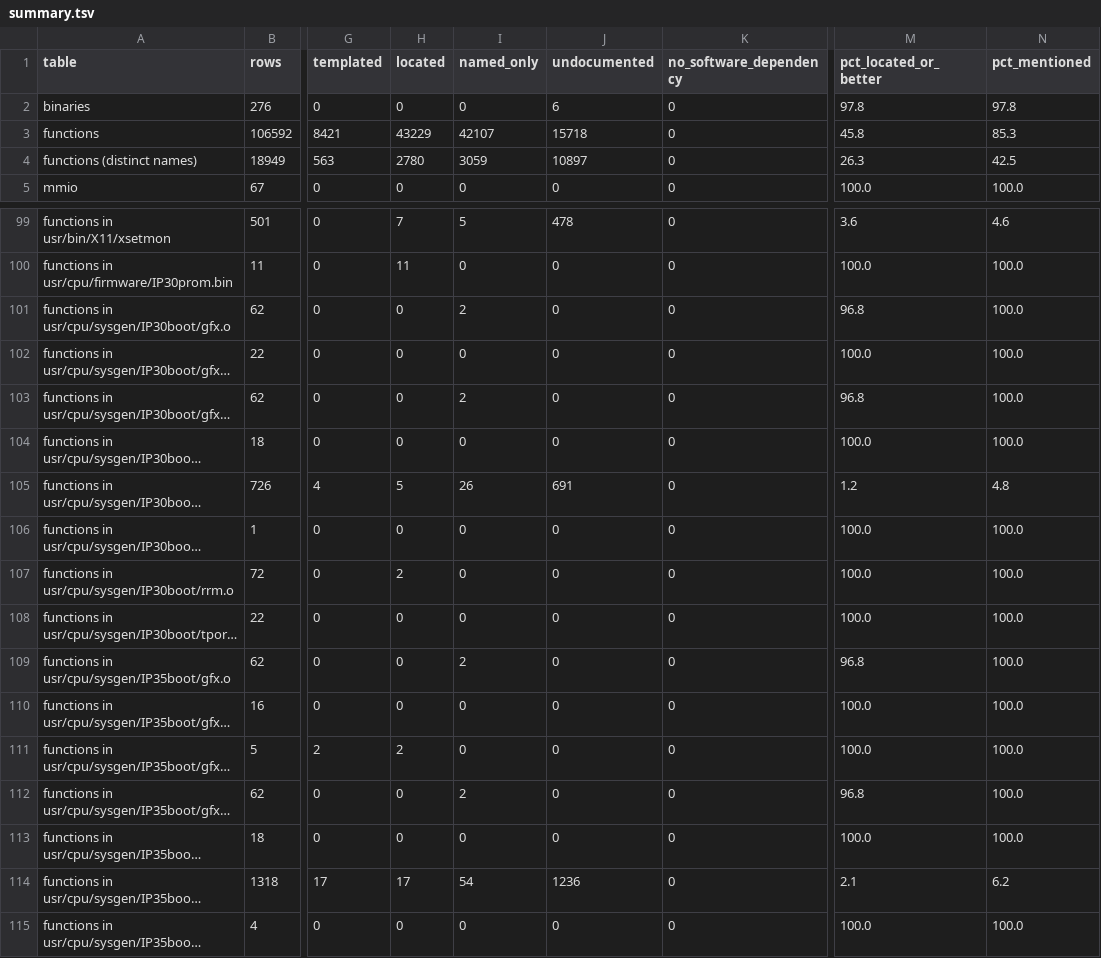
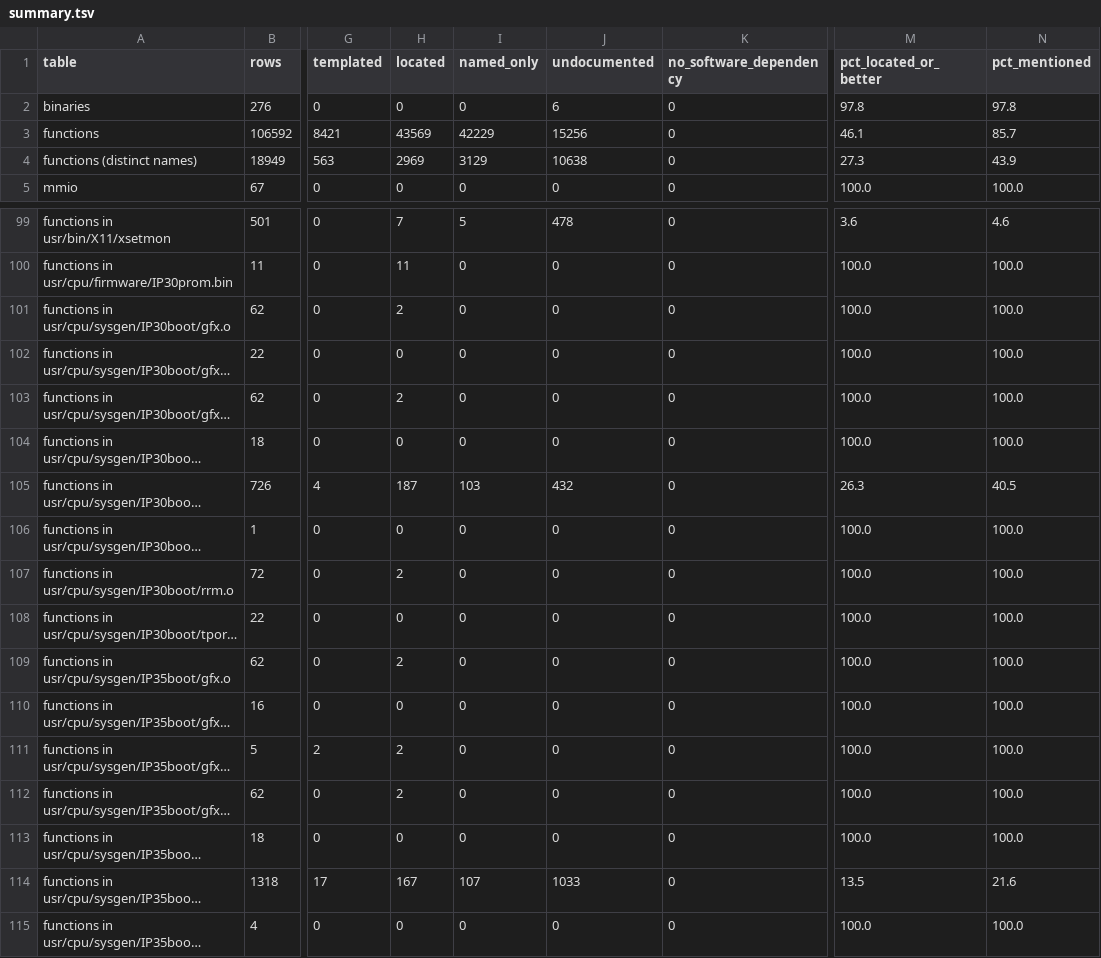
Before and after one commit to jamesbraid/odsy, a TSV file: docs/inventory/summary.tsv, drawn as a sheet; only a part is shown, gaps mark what is left out; long unchanged cells end in …; the diff names each change by its address in the sheet, - before the commit and + after, or states it on an @@ line.

Commit message:
inventory: regenerate coverage after the odsy g14 readings

```diff
--- a/docs/inventory/summary.tsv
+++ b/docs/inventory/summary.tsv
-H3 (located): 43229
+H3 (located): 43569
-I3 (named_only): 42107
+I3 (named_only): 42229
-J3 (undocumented): 15718
+J3 (undocumented): 15256
-M3 (pct_located_or_better): 45.8
+M3 (pct_located_or_better): 46.1
-N3 (pct_mentioned): 85.3
+N3 (pct_mentioned): 85.7
-H4 (located): 2780
+H4 (located): 2969
-I4 (named_only): 3059
+I4 (named_only): 3129
-J4 (undocumented): 10897
+J4 (undocumented): 10638
-M4 (pct_located_or_better): 26.3
+M4 (pct_located_or_better): 27.3
-N4 (pct_mentioned): 42.5
+N4 (pct_mentioned): 43.9
-H101 (located): 0
+H101 (located): 2
-I101 (named_only): 2
+I101 (named_only): 0
-M101 (pct_located_or_better): 96.8
+M101 (pct_located_or_better): 100.0
-H103 (located): 0
+H103 (located): 2
-I103 (named_only): 2
+I103 (named_only): 0
-M103 (pct_located_or_better): 96.8
+M103 (pct_located_or_better): 100.0
-H105 (located): 5
+H105 (located): 187
-I105 (named_only): 26
+I105 (named_only): 103
-J105 (undocumented): 691
+J105 (undocumented): 432
-M105 (pct_located_or_better): 1.2
+M105 (pct_located_or_better): 26.3
-N105 (pct_mentioned): 4.8
+N105 (pct_mentioned): 40.5
-H109 (located): 0
+H109 (located): 2
-I109 (named_only): 2
+I109 (named_only): 0
-M109 (pct_located_or_better): 96.8
+M109 (pct_located_or_better): 100.0
-H112 (located): 0
+H112 (located): 2
-I112 (named_only): 2
+I112 (named_only): 0
-M112 (pct_located_or_better): 96.8
+M112 (pct_located_or_better): 100.0
-H114 (located): 17
+H114 (located): 167
-I114 (named_only): 54
+I114 (named_only): 107
-J114 (undocumented): 1236
+J114 (undocumented): 1033
-M114 (pct_located_or_better): 2.1
+M114 (pct_located_or_better): 13.5
-N114 (pct_mentioned): 6.2
+N114 (pct_mentioned): 21.6
```
Also changed, not shown: 2 other files.
